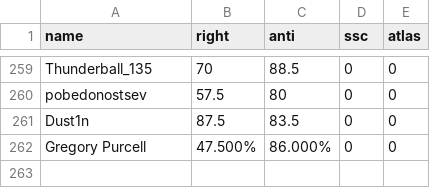
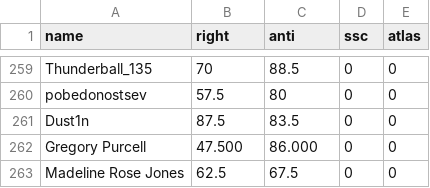
Before and after one commit to Enopoletus/quiz, a CSV file: forms.csv, drawn as a sheet; only a part is shown, gaps mark what is left out.

Commit message:
Update forms.csv

```diff
--- a/forms.csv
+++ b/forms.csv
@@ -261,2 +261,3 @@ pobedonostsev,57.5,80,0,0
 Dust1n,87.5,83.5,0,0
-Gregory Purcell,47.500%,86.000%,0,0
+Gregory Purcell,47.500,86.000,0,0
+Madeline Rose Jones,62.5,67.5,0,0
```
